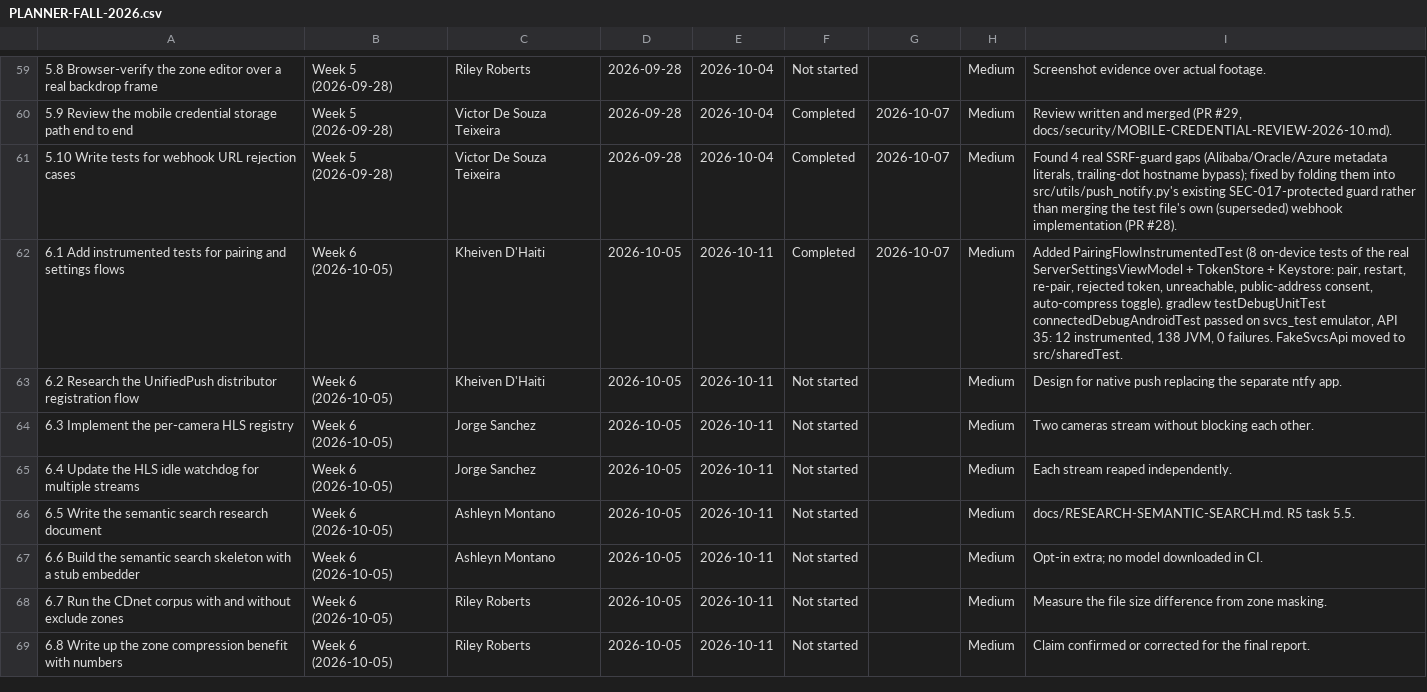
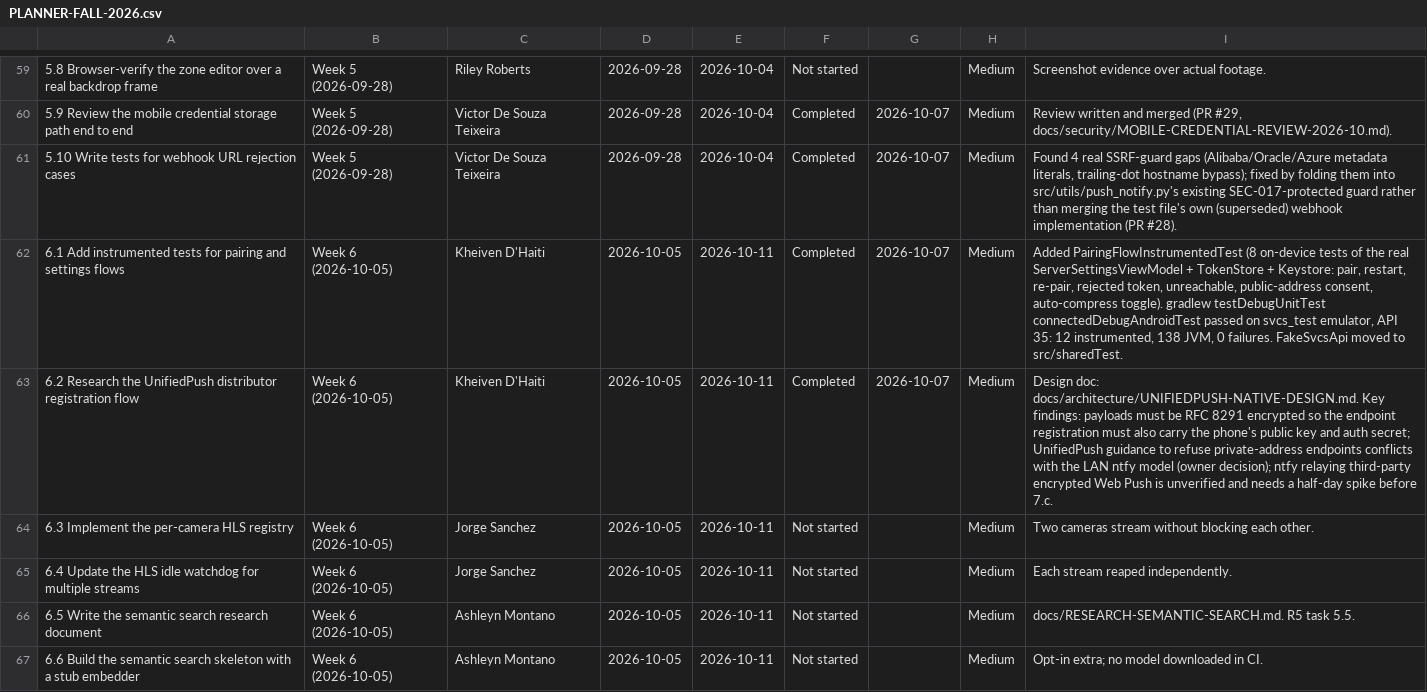
Before and after one commit to Blood-Dawn/Video-compression_2026, a CSV file: docs/project-records/PLANNER-FALL-2026.csv, drawn as a sheet; only a part is shown, gaps mark what is left out; the shorter side is filled out with more unchanged rows; the diff names each change by its address in the sheet, - before the commit and + after, or states it on an @@ line.

```diff
--- a/docs/project-records/PLANNER-FALL-2026.csv
+++ b/docs/project-records/PLANNER-FALL-2026.csv
-F63: Not started
+F63: Completed
-G63: (empty)
+G63: 2026-10-07
-I63: Design for native push replacing the separate ntfy app.
+I63: Design doc: docs/architecture/UNIFIEDPUSH-NATIVE-DESIGN.md. Key findings: payloads must be RFC 8291 encrypted so the endpoint registration must also carry the phone's public key and auth secret; UnifiedPush guidance to refuse private-address endpoints conflicts with the LAN ntfy model (owner decision); ntfy relaying third-party encrypted Web Push is unverified and needs a half-day spike before 7.c.
```
Also changed, not shown: 2 other files.
